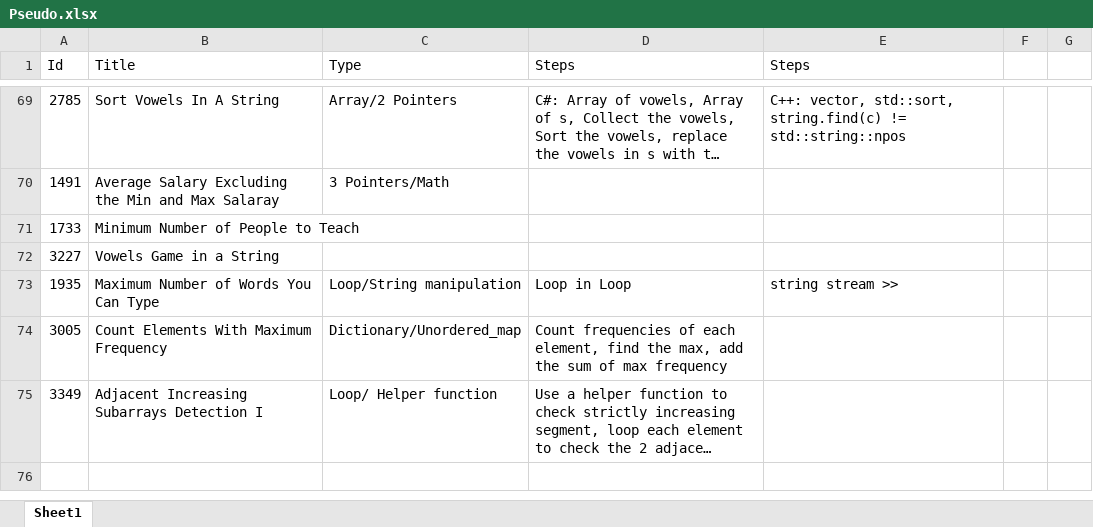
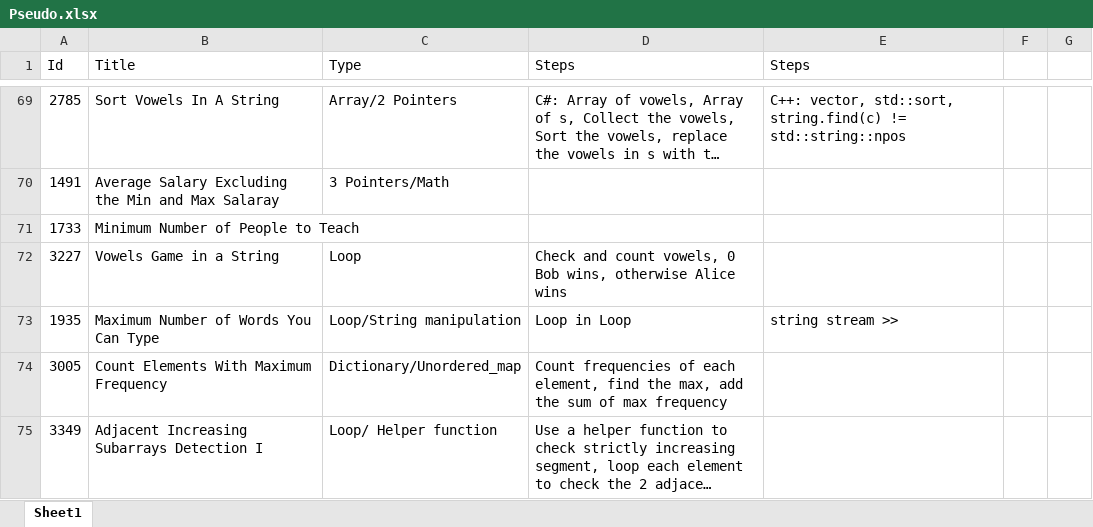
Before and after one commit to Mvrs10/LC_Solutions, an Excel workbook: Pseudo.xlsx, sheet Sheet1, drawn as a sheet; only a part is shown, gaps mark what is left out; long unchanged cells end in …; values as stored, in another font and other column widths than the file's, no borders; the diff names each change by its address in the sheet, - before the commit and + after, or states it on an @@ line.

Commit message:
Vowels Game In A String.

```diff
--- a/Pseudo.xlsx (sheet Sheet1)
+++ b/Pseudo.xlsx (sheet Sheet1)
-C72 (Type): (empty)
+C72 (Type): Loop
-D72 (Steps): (empty)
+D72 (Steps): Check and count vowels, 0 Bob wins, otherwise Alice wins
```
Also changed, not shown: 3 other files.
